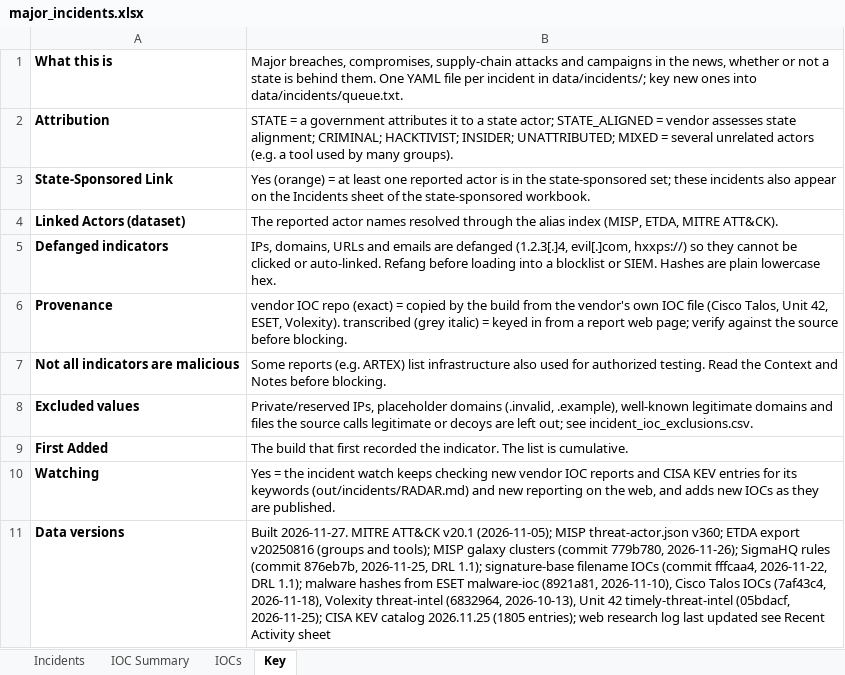
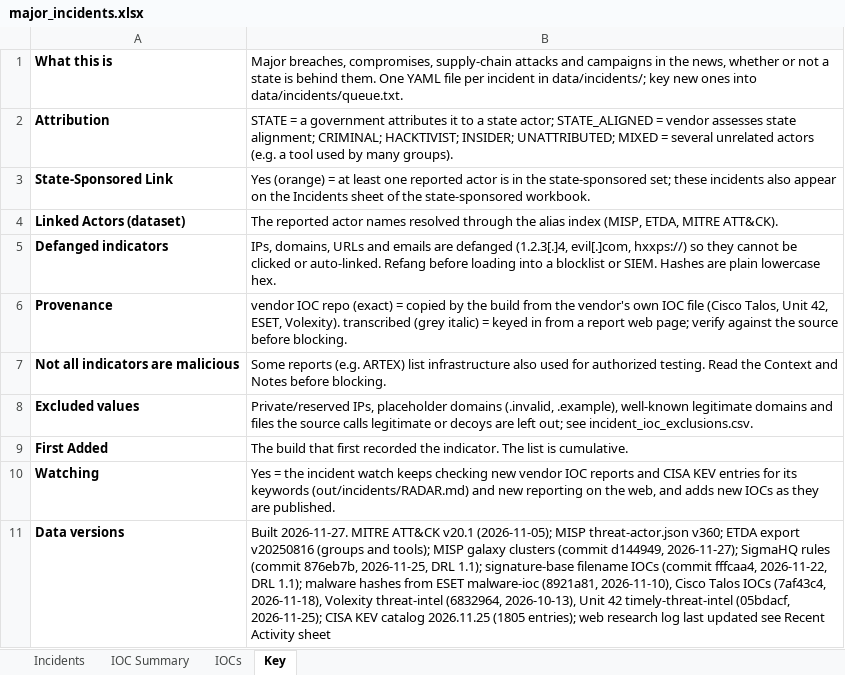
Before and after one commit to ShazaamVycys/threat-actor-intel, an Excel workbook: out/incidents/major_incidents.xlsx, sheet Key, drawn as a sheet; values as stored, in another font and other column widths than the file's, no borders; the diff names each change by its address in the sheet, - before the commit and + after, or states it on an @@ line.

```diff
--- a/out/incidents/major_incidents.xlsx (sheet Key)
+++ b/out/incidents/major_incidents.xlsx (sheet Key)
-B11: …clusters (commit 779b780, 2026-11-26); SigmaHQ rules…
+B11: …clusters (commit d144949, 2026-11-27); SigmaHQ rules…
```
Also changed, not shown: sheet Incidents, 16 other files.
